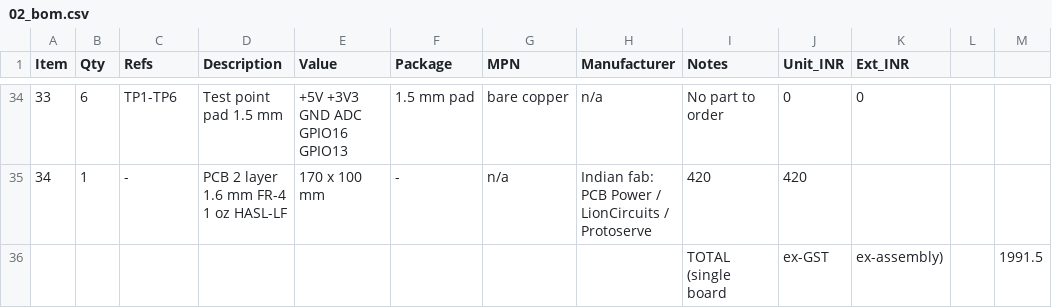
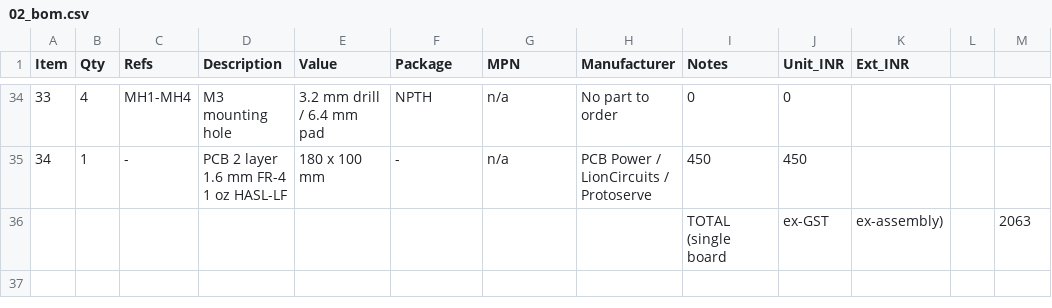
Before and after one commit to aswindatha/esp8266_industrial_shield, a CSV file: design/02_bom.csv, drawn as a sheet; only a part is shown, gaps mark what is left out; the diff covers the shown part only.

Commit message:
feat(pcb): finalize single-layer 180x100mm industrial controller layout with 20-point DFM sign-off and manufacturing pack
Design pack, single-layer jumper schedule and DFM automation. The routed .kicad_pcb is NOT in this commit: KiCad is not installed in the build environment, so ERC/DRC/Gerber export could not be executed.

- netlist: 123 parts / 99 nets / 456 pins, 0 floating
- placement: 88 anchors, 206 checks pass / 0 fail
- jumpers: 52 x 0R (6 x 1206 + 46 x 0805), 0 collisions, status PLANNED
- DFM: 8 PASS / 1 WARN / 11 PENDING (PENDING rows need kicad-cli)
- WARN: via aspect 5.333:1 vs the 5.3 target (33 pct inside the 8:1 fab limit)
- adds README, tools/ (dfm_pipeline, gen_jumpers, place_from_csv, release), production/DFM_REPORT

```diff
--- a/design/02_bom.csv
+++ b/design/02_bom.csv
@@ -34,3 +34,3 @@ Item,Qty,Refs,Description,Value,Package,MPN,Manufacturer,Notes,Unit_INR,Ext_INR
-33,6,TP1-TP6,Test point pad 1.5 mm,+5V +3V3 GND ADC GPIO16 GPIO13,1.5 mm pad,bare copper,n/a,"No part to order",0,0
-34,1,-,PCB 2 layer 1.6 mm FR-4 1 oz HASL-LF,170 x 100 mm,-,n/a,"Indian fab: PCB Power / LionCircuits / Protoserve",420,420
-,,,,,,,,TOTAL (single board, ex-GST, ex-assembly),,1991.5
+33,4,MH1-MH4,M3 mounting hole,3.2 mm drill / 6.4 mm pad,NPTH,n/a,"No part to order",0,0
+34,1,-,PCB 2 layer 1.6 mm FR-4 1 oz HASL-LF,180 x 100 mm,-,n/a,"PCB Power / LionCircuits / Protoserve",450,450
+,,,,,,,,TOTAL (single board, ex-GST, ex-assembly),,2063
```
Also changed, not shown: 3 added rows, 3 removed rows and 82 edited cells elsewhere in this file, design/NETLIST.csv, 17 other files.
